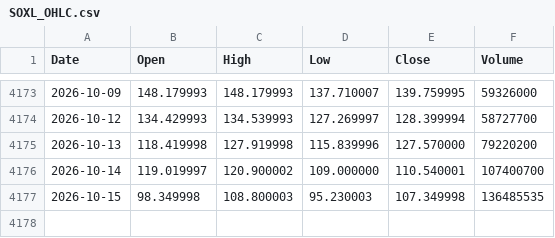
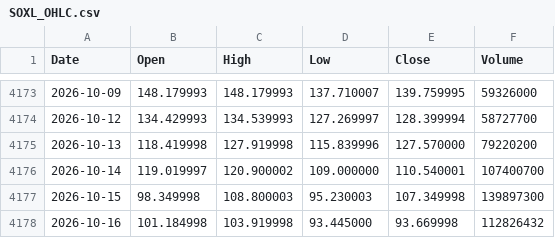
Before and after one commit to jabcho10/dailyorder, a CSV file: data/SOXL_OHLC.csv, drawn as a sheet; only a part is shown, gaps mark what is left out.

```diff
--- a/data/SOXL_OHLC.csv
+++ b/data/SOXL_OHLC.csv
@@ -4176,2 +4176,3 @@ Date,Open,High,Low,Close,Volume
 2026-10-14,119.019997,120.900002,109.000000,110.540001,107400700
-2026-10-15,98.349998,108.800003,95.230003,107.349998,136485535
+2026-10-15,98.349998,108.800003,95.230003,107.349998,139897300
+2026-10-16,101.184998,103.919998,93.445000,93.669998,112826432
```
Also changed, not shown: data/SOXS_OHLC.csv, data/qqq_regime.csv, 2 other files.
